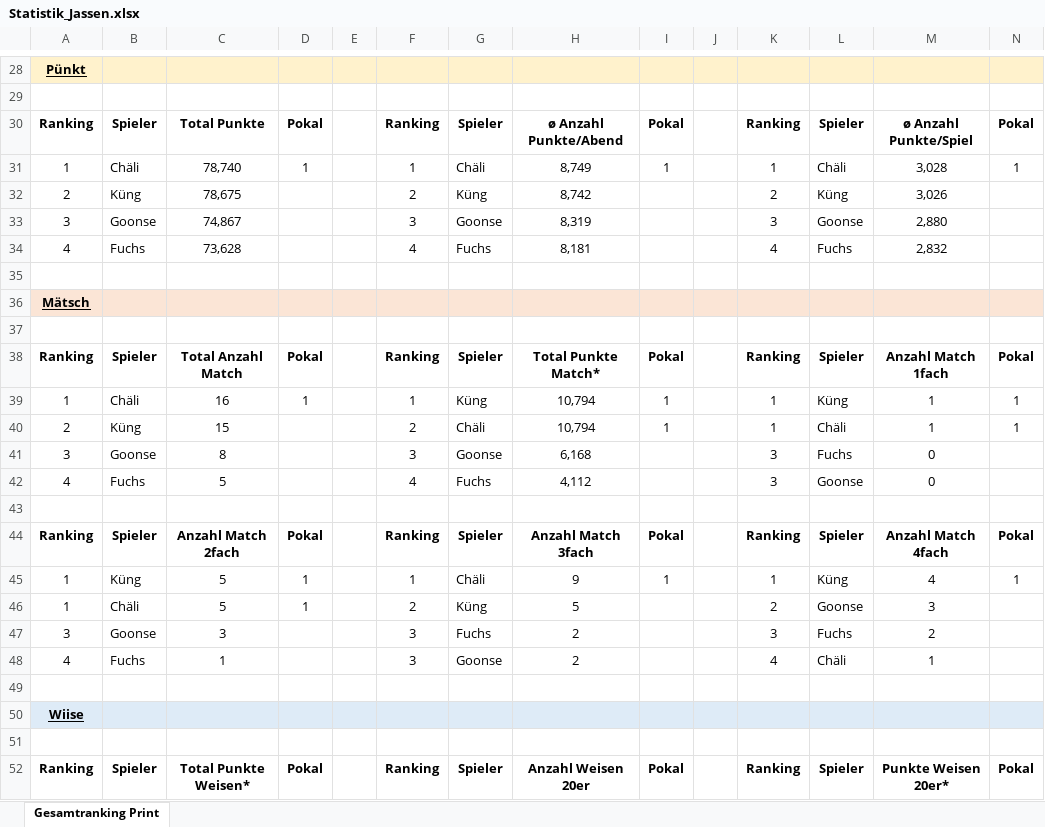
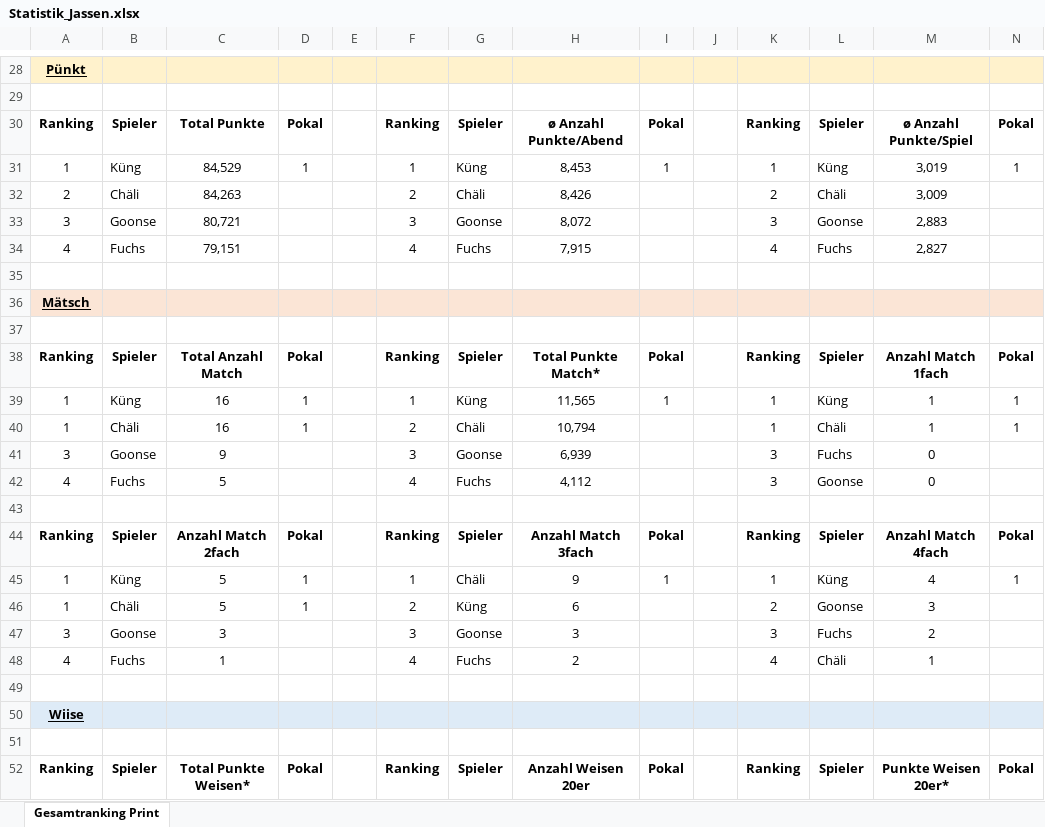
Before and after one commit to yveskeller79-debug/Gesamtranking, an Excel workbook: Statistik_Jassen.xlsx, sheet Gesamtranking Print, drawn as a sheet; only a part is shown, gaps mark what is left out; values as stored, in another font and other column widths than the file's, no borders; charts and pictures and conditional formats not drawn; the diff covers the shown part only; the diff names each change by its address in the sheet, - before the commit and + after, or states it on an @@ line.

Commit message:
Add files via upload

```diff
--- a/Statistik_Jassen.xlsx (sheet Gesamtranking Print)
+++ b/Statistik_Jassen.xlsx (sheet Gesamtranking Print)
-B31: Chäli
+B31: Küng
-C31: 78,740
+C31: 84,529
-G31: Chäli
+G31: Küng
-H31: 8,749
+H31: 8,453
-L31: Chäli
+L31: Küng
-M31: 3,028
+M31: 3,019
-B32: Küng
+B32: Chäli
-C32: 78,675
+C32: 84,263
-G32: Küng
+G32: Chäli
-H32: 8,742
+H32: 8,426
-L32: Küng
+L32: Chäli
-M32: 3,026
+M32: 3,009
-C33: 74,867
+C33: 80,721
-H33: 8,319
+H33: 8,072
-M33: 2,880
+M33: 2,883
-C34: 73,628
+C34: 79,151
-H34: 8,181
+H34: 7,915
-M34: 2,832
+M34: 2,827
-B39: Chäli
+B39: Küng
-H39: 10,794
+H39: 11,565
-A40: 2
+A40: 1
-B40: Küng
+B40: Chäli
-C40: 15
+C40: 16
-D40: (empty)
+D40: 1
-I40: 1
+I40: (empty)
-C41: 8
+C41: 9
-H41: 6,168
+H41: 6,939
-H46: 5
+H46: 6
-G47: Fuchs
+G47: Goonse
-H47: 2
+H47: 3
-F48: 3
+F48: 4
-G48: Goonse
+G48: Fuchs
```
Also changed, not shown: 2 added rows, 2 removed rows and 97 edited cells elsewhere in this sheet, charts or pictures.
